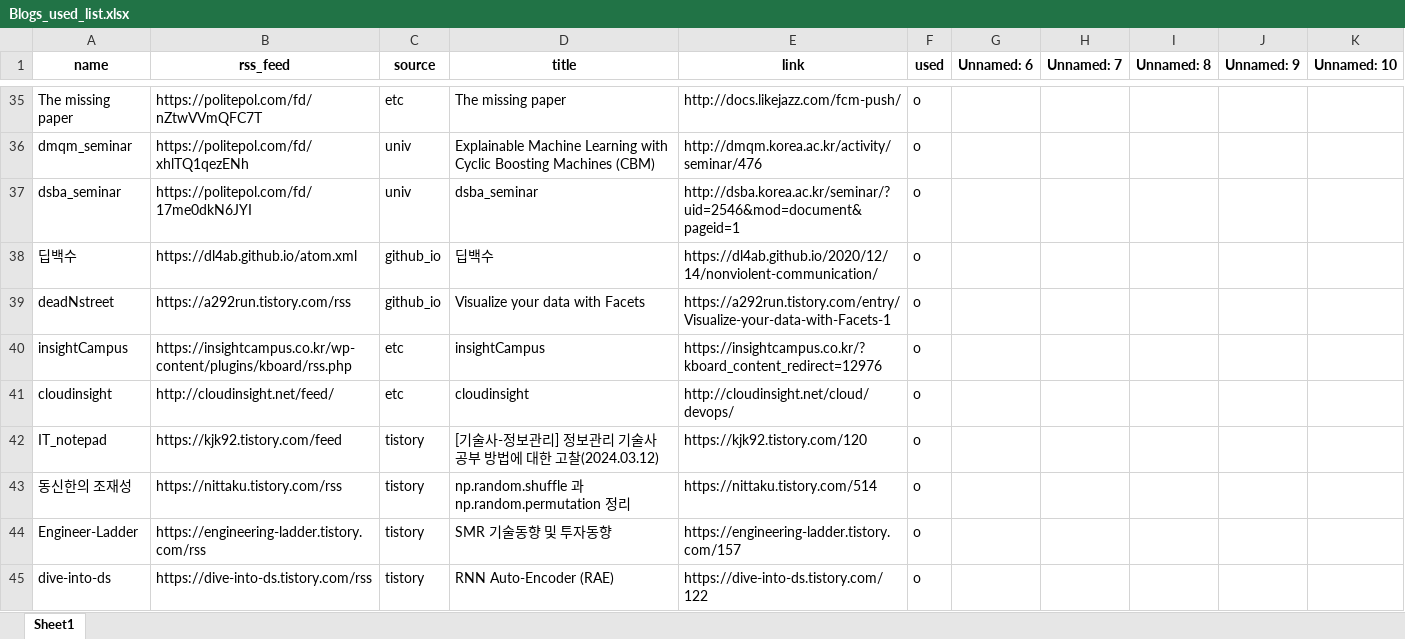
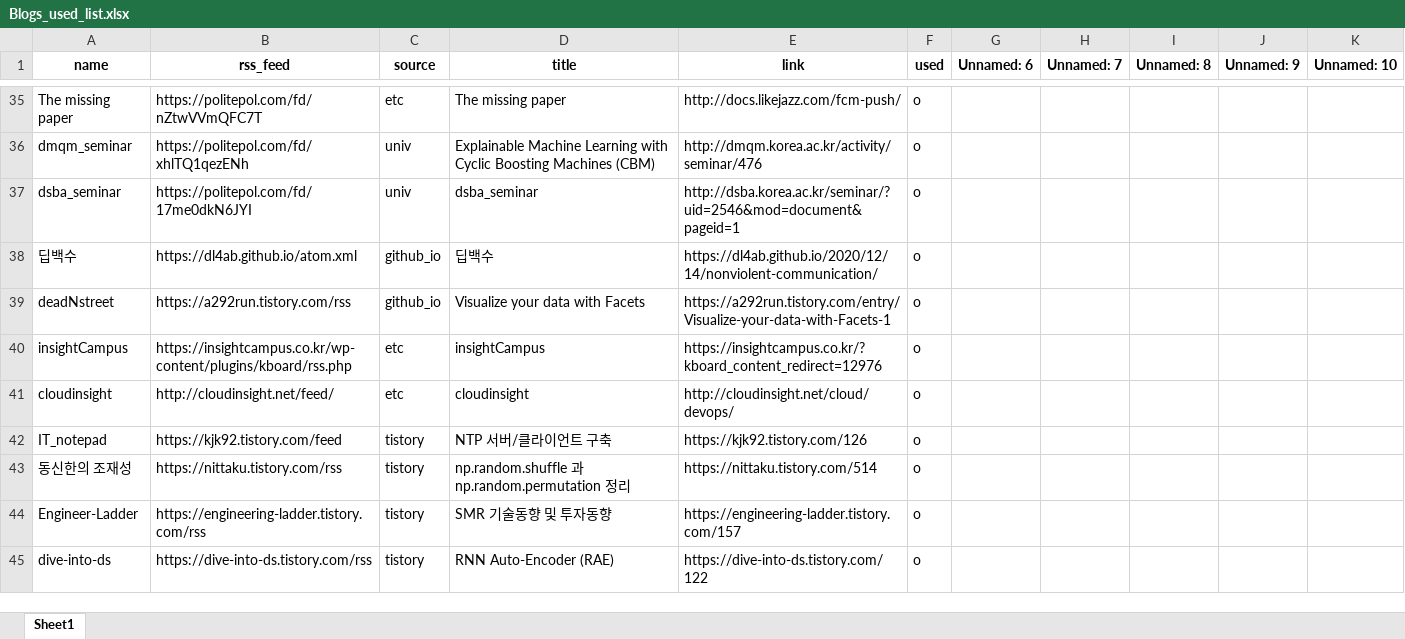
Before and after one commit to ainsuotain/today-mlblog-bot, an Excel workbook: Blogs_used_list.xlsx, sheet Sheet1, drawn as a sheet; only a part is shown, gaps mark what is left out; values as stored, in another font and other column widths than the file's, no borders; the diff names each change by its address in the sheet, - before the commit and + after, or states it on an @@ line.

Commit message:
Auto - Update data with bot!

```diff
--- a/Blogs_used_list.xlsx (sheet Sheet1)
+++ b/Blogs_used_list.xlsx (sheet Sheet1)
-D42 (title): [기술사-정보관리] 정보관리 기술사 공부 방법에 대한 고찰(2024.03.12)
+D42 (title): NTP 서버/클라이언트 구축
-E42 (link): https://kjk92.tistory.com/120
+E42 (link): https://kjk92.tistory.com/126
```
Also changed, not shown: 1 other file.
